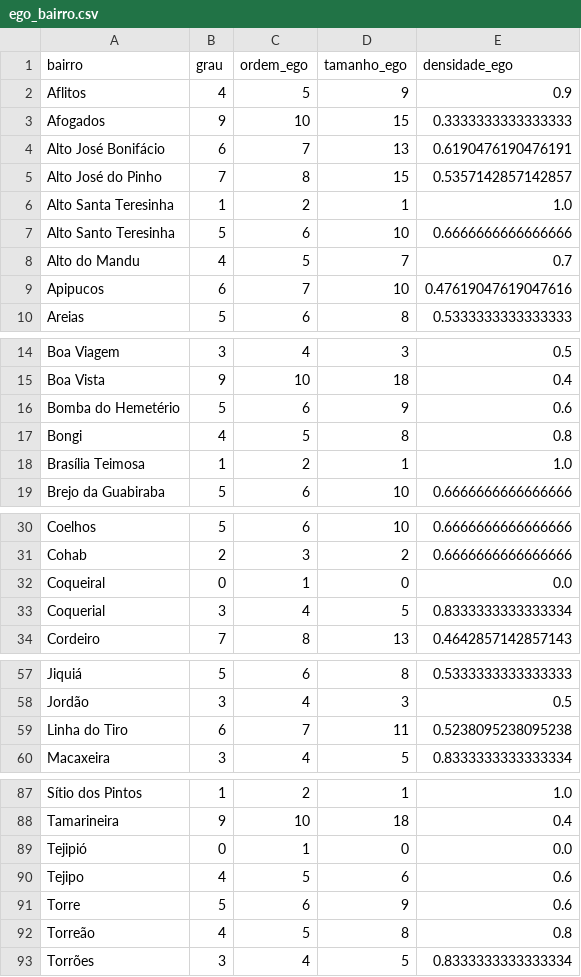
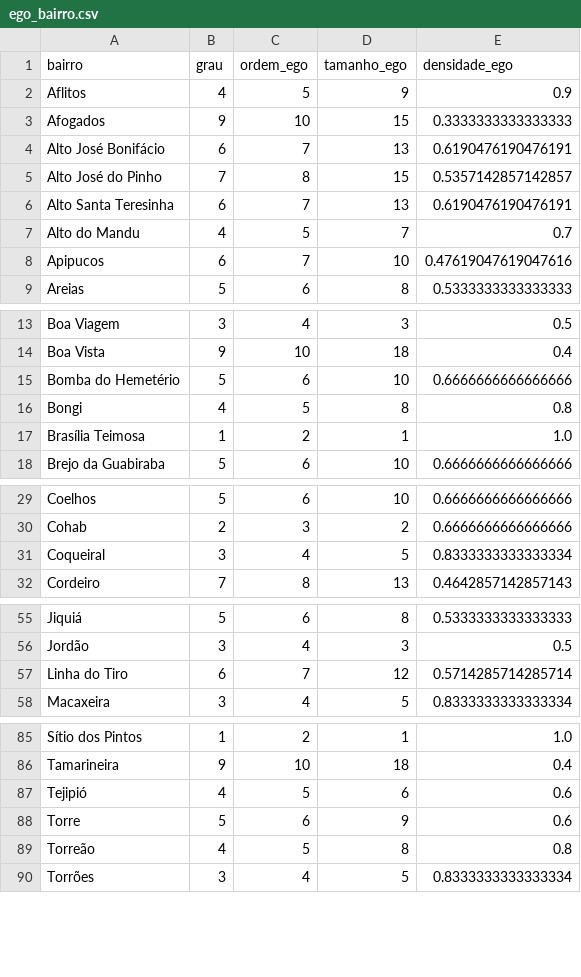
Before and after one commit to lovepxdro/Projeto-Grafos, a CSV file: out/ego_bairro.csv, drawn as a sheet; only a part is shown, gaps mark what is left out; the diff covers the shown part only.

Commit message:
fix: bairros_adjacencias e outs

```diff
--- a/out/ego_bairro.csv
+++ b/out/ego_bairro.csv
@@ -5,4 +5,3 @@ Alto José Bonifácio,6,7,13,0.6190476190476191
 Alto José do Pinho,7,8,15,0.5357142857142857
-Alto Santa Teresinha,1,2,1,1.0
-Alto Santo Teresinha,5,6,10,0.6666666666666666
+Alto Santa Teresinha,6,7,13,0.6190476190476191
 Alto do Mandu,4,5,7,0.7
@@ -15,3 +14,3 @@ Boa Viagem,3,4,3,0.5
 Boa Vista,9,10,18,0.4
-Bomba do Hemetério,5,6,9,0.6
+Bomba do Hemetério,5,6,10,0.6666666666666666
 Bongi,4,5,8,0.8
@@ -31,4 +30,3 @@ Coelhos,5,6,10,0.6666666666666666
 Cohab,2,3,2,0.6666666666666666
-Coqueiral,0,1,0,0.0
-Coquerial,3,4,5,0.8333333333333334
+Coqueiral,3,4,5,0.8333333333333334
 Cordeiro,7,8,13,0.4642857142857143
@@ -58,3 +56,3 @@ Jiquiá,5,6,8,0.5333333333333333
 Jordão,3,4,3,0.5
-Linha do Tiro,6,7,11,0.5238095238095238
+Linha do Tiro,6,7,12,0.5714285714285714
 Macaxeira,3,4,5,0.8333333333333334
@@ -88,4 +86,3 @@ Sítio dos Pintos,1,2,1,1.0
 Tamarineira,9,10,18,0.4
-Tejipió,0,1,0,0.0
-Tejipo,4,5,6,0.6
+Tejipió,4,5,6,0.6
 Torre,5,6,9,0.6
```
Also changed, not shown: 2 edited cells elsewhere in this file, data/adjacencias_bairros.csv, out/graus.csv, 4 other files.
